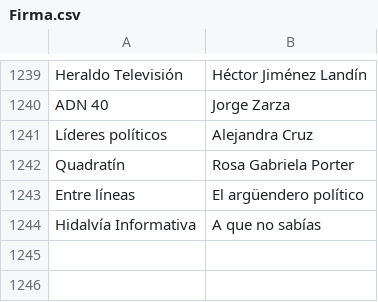
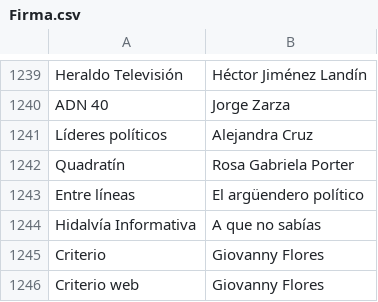
Before and after one commit to thelonious9/capturanotas, a CSV file: Firma.csv, drawn as a sheet; only a part is shown, gaps mark what is left out.

Commit message:
Giovanny Flores

```diff
--- a/Firma.csv
+++ b/Firma.csv
@@ -1244 +1244,3 @@ Entre líneas,El argüendero político
 Hidalvía Informativa,A que no sabías
+Criterio,Giovanny Flores
+Criterio web,Giovanny Flores
```
